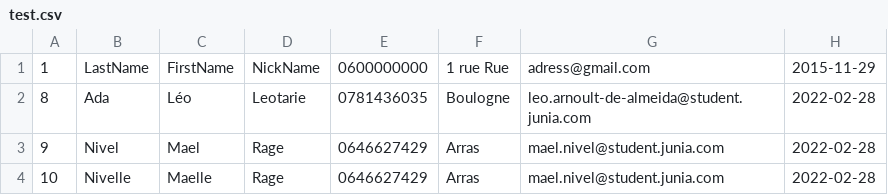
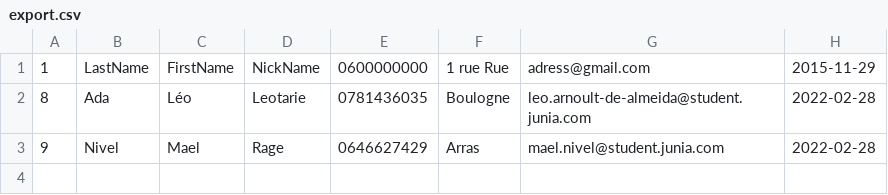
Before and after one commit to PjuchNicz/projectJava2, a CSV file: export.csv (was test.csv), drawn as a sheet.

```diff
--- a/test.csv
+++ b/export.csv
@@ -3,2 +3 @@
 9,Nivel,Mael,Rage,0646627429,Arras,mael.nivel@student.junia.com,2022-02-28
-10,Nivelle,Maelle,Rage,0646627429,Arras,mael.nivel@student.junia.com,2022-02-28
```
Also changed, not shown: 7 other files.
